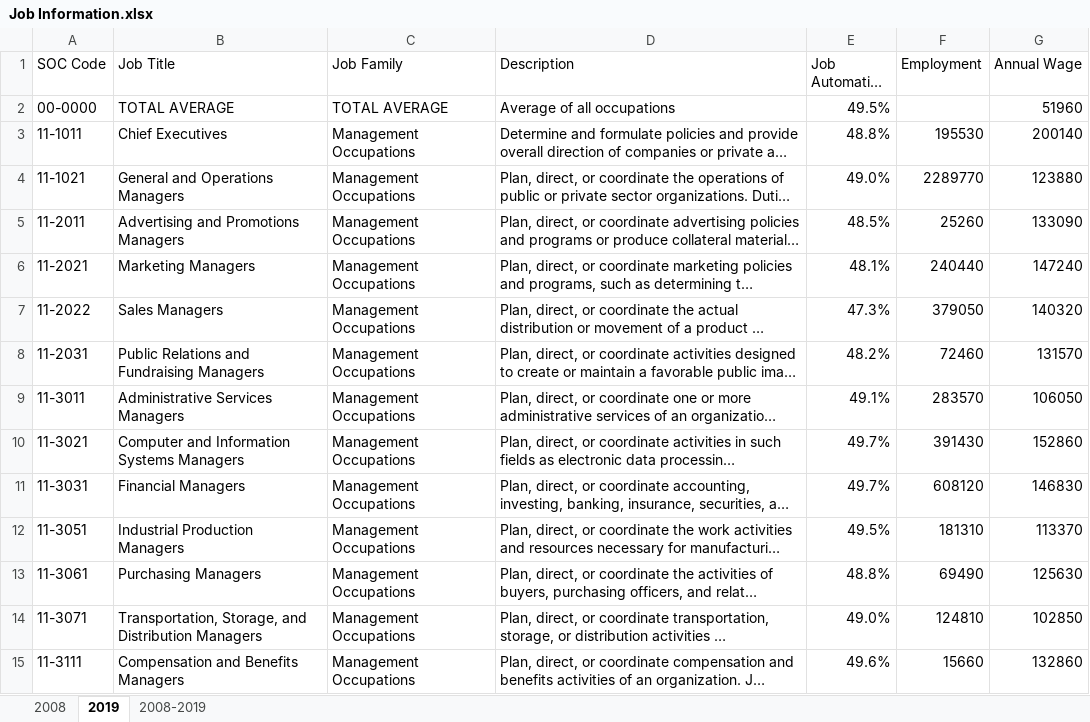
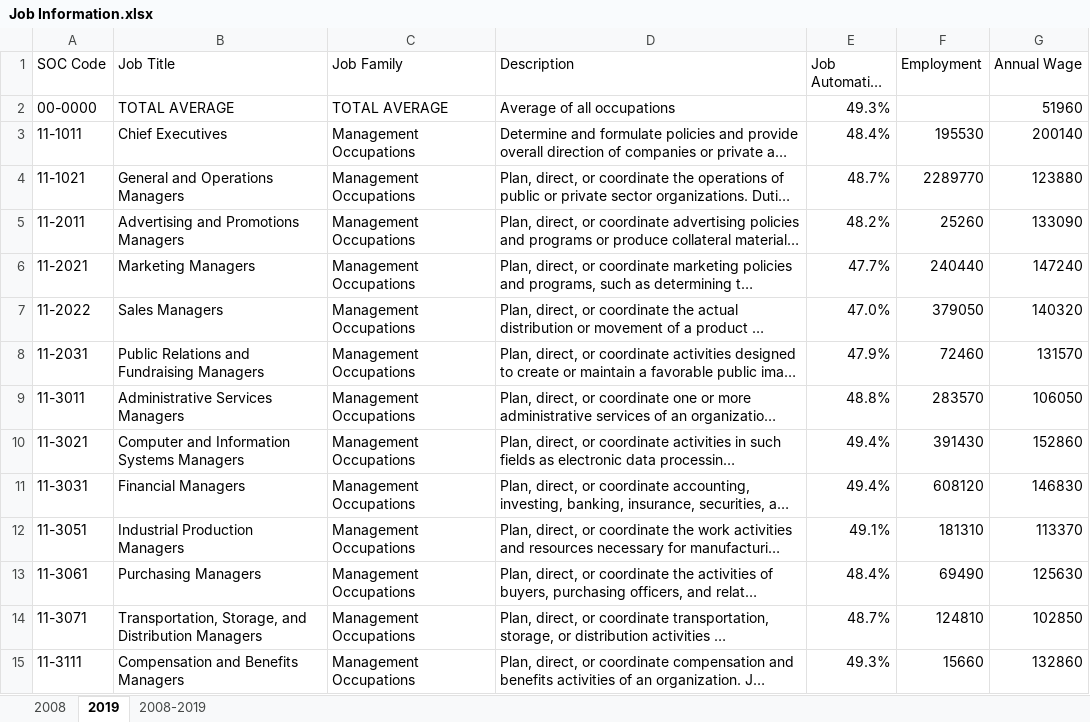
Before and after one commit to jonghkim/job-automation-index-web, an Excel workbook: static/data/xlsx/Job Information.xlsx, sheet 2019, drawn as a sheet; only a part is shown; long unchanged cells end in …; values as stored, in another font and other column widths than the file's, no borders; the diff covers the shown part only; the diff names each change by its address in the sheet, - before the commit and + after, or states it on an @@ line.

```diff
--- a/static/data/xlsx/Job Information.xlsx (sheet 2019)
+++ b/static/data/xlsx/Job Information.xlsx (sheet 2019)
-E2 (Job Automation Index): 49.5%
+E2 (Job Automation Index): 49.3%
-E3 (Job Automation Index): 48.8%
+E3 (Job Automation Index): 48.4%
-E4 (Job Automation Index): 49.0%
+E4 (Job Automation Index): 48.7%
-E5 (Job Automation Index): 48.5%
+E5 (Job Automation Index): 48.2%
-E6 (Job Automation Index): 48.1%
+E6 (Job Automation Index): 47.7%
-E7 (Job Automation Index): 47.3%
+E7 (Job Automation Index): 47.0%
-E8 (Job Automation Index): 48.2%
+E8 (Job Automation Index): 47.9%
-E9 (Job Automation Index): 49.1%
+E9 (Job Automation Index): 48.8%
-E10:E11 (Job Automation Index): 49.7%
+E10:E11 (Job Automation Index): 49.4%
-E12 (Job Automation Index): 49.5%
+E12 (Job Automation Index): 49.1%
-E13 (Job Automation Index): 48.8%
+E13 (Job Automation Index): 48.4%
-E14 (Job Automation Index): 49.0%
+E14 (Job Automation Index): 48.7%
-E15 (Job Automation Index): 49.6%
+E15 (Job Automation Index): 49.3%
```
Also changed, not shown: 15 removed rows and 553 edited cells elsewhere in this sheet, sheet 2008-2019, sheet 2008, static/data/xlsx/City-Level Automation.xlsx, static/data/xlsx/Skill DNA.xlsx, 2 other files.
